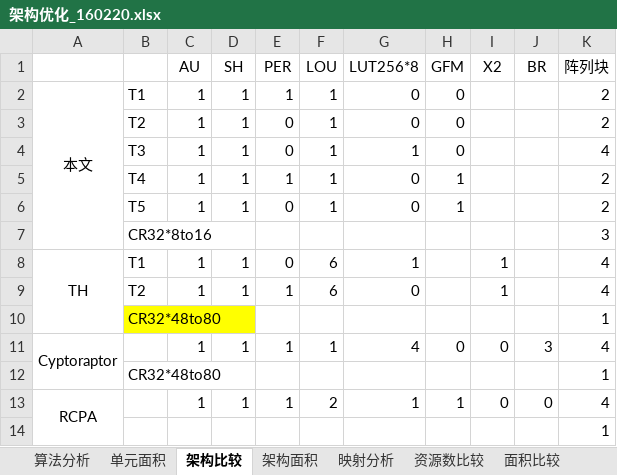
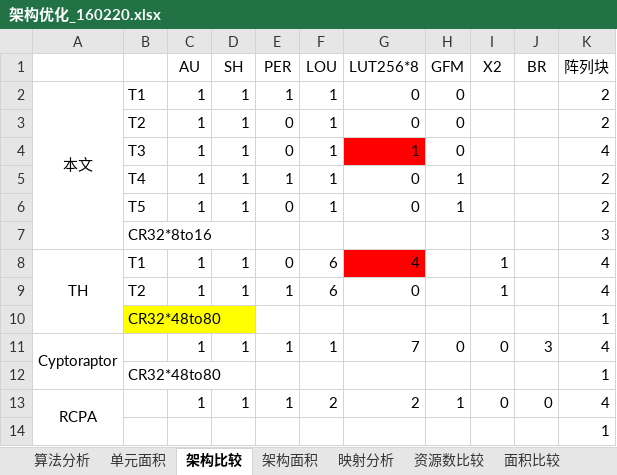
Before and after one commit to zdyzhan/bishe, an Excel workbook: 对比/架构优化_160220.xlsx, sheet 架构比较, drawn as a sheet; values as stored, in another font and other column widths than the file's, no borders; the diff names each change by its address in the sheet, - before the commit and + after, or states it on an @@ line.

```diff
--- a/对比/架构优化_160220.xlsx (sheet 架构比较)
+++ b/对比/架构优化_160220.xlsx (sheet 架构比较)
-G4 fill: none
+G4 fill: #FF0000
-G8 (LUT256*8): 1
+G8 (LUT256*8): 4
-G8 fill: none
+G8 fill: #FF0000
-G11 (LUT256*8): 4
+G11 (LUT256*8): 7
-G13 (LUT256*8): 1
+G13 (LUT256*8): 2
```
Also changed, not shown: sheet 面积比较, sheet 架构面积, sheet 资源数比较, sheet 单元面积, 16 other files.
